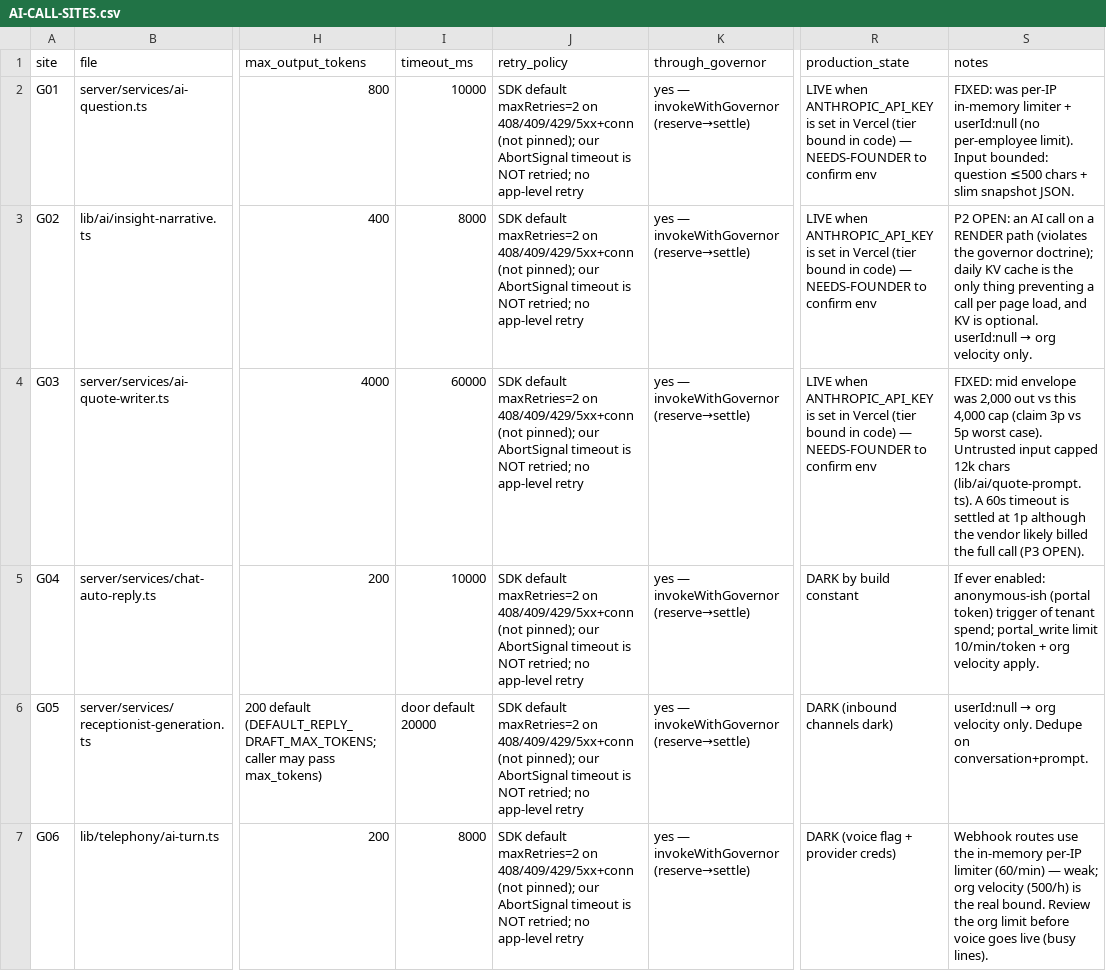
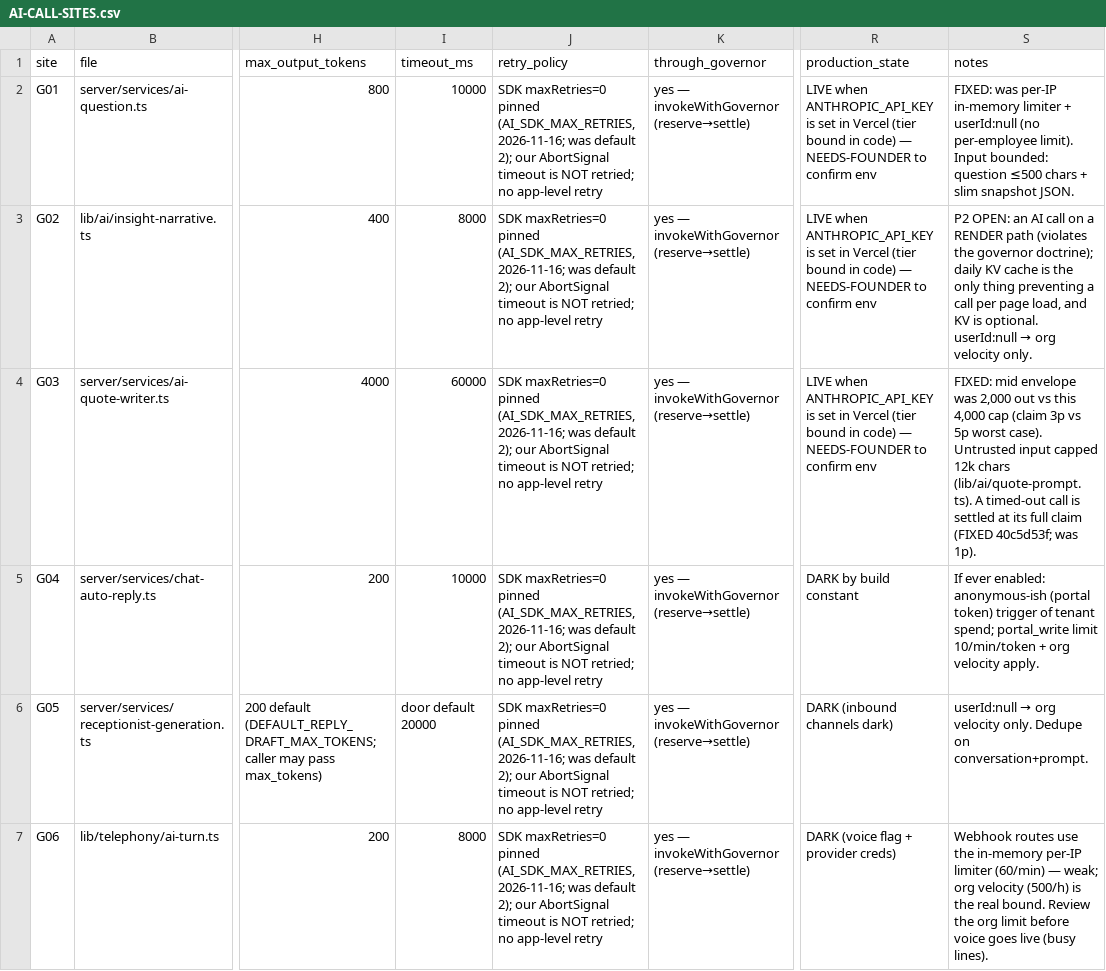
Before and after one commit to crewflow1/web, a CSV file: docs/programme/security-secrets/AI-CALL-SITES.csv, drawn as a sheet; only a part is shown, gaps mark what is left out; the diff covers the shown part only; the diff names each change by its address in the sheet, - before the commit and + after, or states it on an @@ line.

```diff
--- a/docs/programme/security-secrets/AI-CALL-SITES.csv
+++ b/docs/programme/security-secrets/AI-CALL-SITES.csv
-J2:J7 (retry_policy): SDK default maxRetries=2 on 408/409/429/5xx+conn (not pinned); our AbortSignal…
+J2:J7 (retry_policy): SDK maxRetries=0 pinned (AI_SDK_MAX_RETRIES, 2026-11-16; was default 2); our AbortSignal…
-S4 (notes): …(lib/ai/quote-prompt.ts). A 60s timeout is settled at 1p although the vendor likely billed the full call (P3 OPEN).
+S4 (notes): …(lib/ai/quote-prompt.ts). A timed-out call is settled at its full claim (FIXED 40c5d53f; was 1p).
```
Also changed, not shown: 14 edited cells elsewhere in this file, 1 other file.
